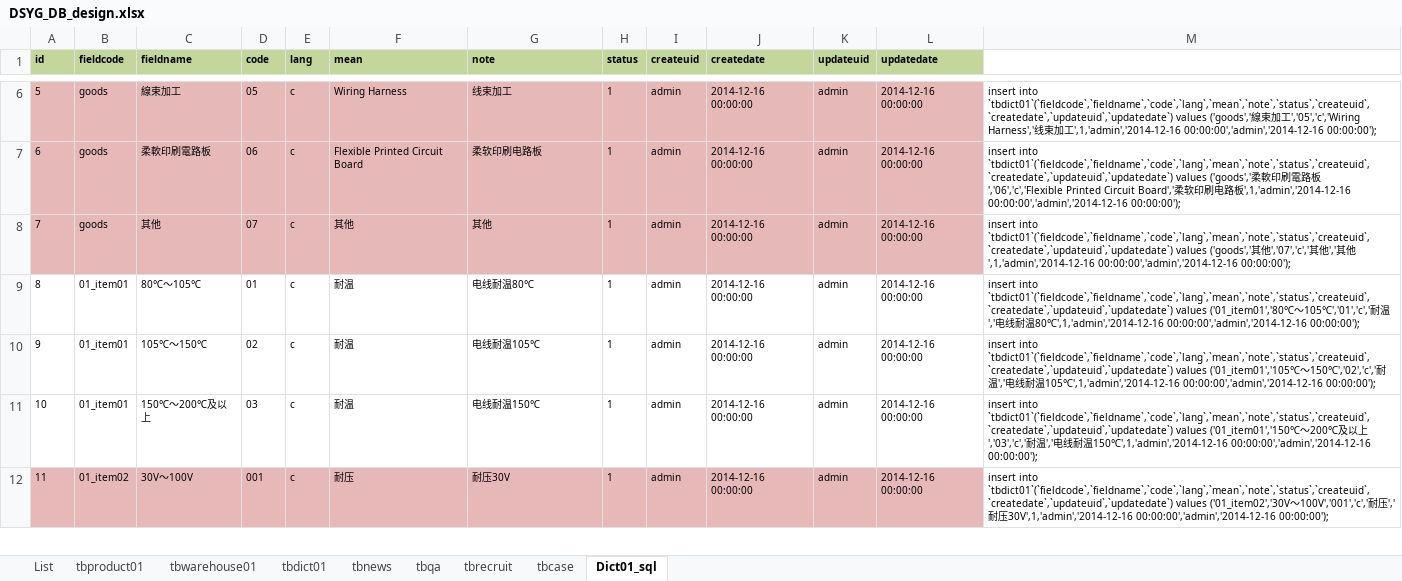
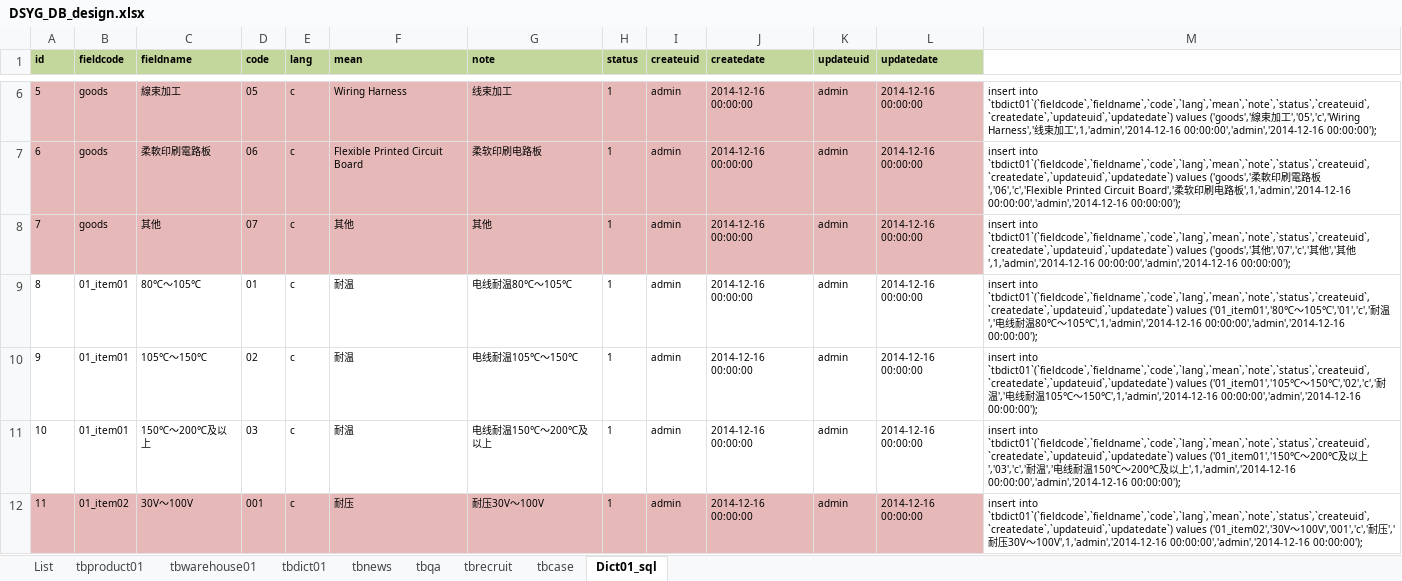
Before and after one commit to koubai/SH_DSYG_WEB, an Excel workbook: DSYG_DB_design.xlsx, sheet Dict01_sql, drawn as a sheet; only a part is shown, gaps mark what is left out; values as stored, in another font and other column widths than the file's, no borders; the diff covers the shown part only; the diff names each change by its address in the sheet, - before the commit and + after, or states it on an @@ line.

```diff
--- a/DSYG_DB_design.xlsx (sheet Dict01_sql)
+++ b/DSYG_DB_design.xlsx (sheet Dict01_sql)
-G9 (note): 电线耐温80℃
+G9 (note): 电线耐温80℃～105℃
-M9: …耐温80℃',1,'admin','2014-12-16 00:00:00','admin','2014-12-16 00:00:00');
+M9: …耐温80℃～105℃',1,'admin','2014-12-16 00:00:00','admin','2014-12-16 00:00:00');
-G10 (note): 电线耐温105℃
+G10 (note): 电线耐温105℃～150℃
-M10: …耐温105℃',1,'admin','2014-12-16 00:00:00','admin','2014-12-16 00:00:00');
+M10: …耐温105℃～150℃',1,'admin','2014-12-16 00:00:00','admin','2014-12-16 00:00:00');
-G11 (note): 电线耐温150℃
+G11 (note): 电线耐温150℃～200℃及以上
-M11: …耐温150℃',1,'admin','2014-12-16 00:00:00','admin','2014-12-16 00:00:00');
+M11: …耐温150℃～200℃及以上',1,'admin','2014-12-16 00:00:00','admin','2014-12-16 00:00:00');
-G12 (note): 耐压30V
+G12 (note): 耐压30V～100V
-M12: …耐压30V',1,'admin','2014-12-16 00:00:00','admin','2014-12-16 00:00:00');
+M12: …耐压30V～100V',1,'admin','2014-12-16 00:00:00','admin','2014-12-16 00:00:00');
```
Also changed, not shown: 29 edited cells elsewhere in this sheet, 12 other files.
